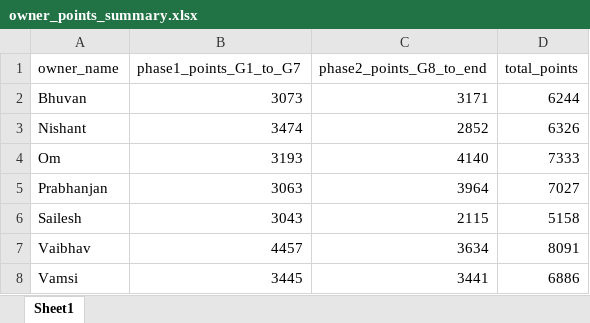
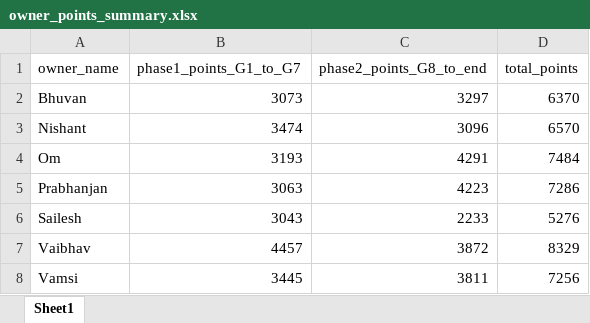
Before and after one commit to rockywick/ncc-fantasy-league-2026, an Excel workbook: outputs/owner_points_summary.xlsx, sheet Sheet1, drawn as a sheet; values as stored, in another font and other column widths than the file's, no borders; the diff names each change by its address in the sheet, - before the commit and + after, or states it on an @@ line.

```diff
--- a/outputs/owner_points_summary.xlsx (sheet Sheet1)
+++ b/outputs/owner_points_summary.xlsx (sheet Sheet1)
-C2 (phase2_points_G8_to_end): 3171
+C2 (phase2_points_G8_to_end): 3297
-D2 (total_points): 6244
+D2 (total_points): 6370
-C3 (phase2_points_G8_to_end): 2852
+C3 (phase2_points_G8_to_end): 3096
-D3 (total_points): 6326
+D3 (total_points): 6570
-C4 (phase2_points_G8_to_end): 4140
+C4 (phase2_points_G8_to_end): 4291
-D4 (total_points): 7333
+D4 (total_points): 7484
-C5 (phase2_points_G8_to_end): 3964
+C5 (phase2_points_G8_to_end): 4223
-D5 (total_points): 7027
+D5 (total_points): 7286
-C6 (phase2_points_G8_to_end): 2115
+C6 (phase2_points_G8_to_end): 2233
-D6 (total_points): 5158
+D6 (total_points): 5276
-C7 (phase2_points_G8_to_end): 3634
+C7 (phase2_points_G8_to_end): 3872
-D7 (total_points): 8091
+D7 (total_points): 8329
-C8 (phase2_points_G8_to_end): 3441
+C8 (phase2_points_G8_to_end): 3811
-D8 (total_points): 6886
+D8 (total_points): 7256
```
Also changed, not shown: outputs/cricsheet_player_names.xlsx, outputs/player_points_breakdown.xlsx, 16 other files.
